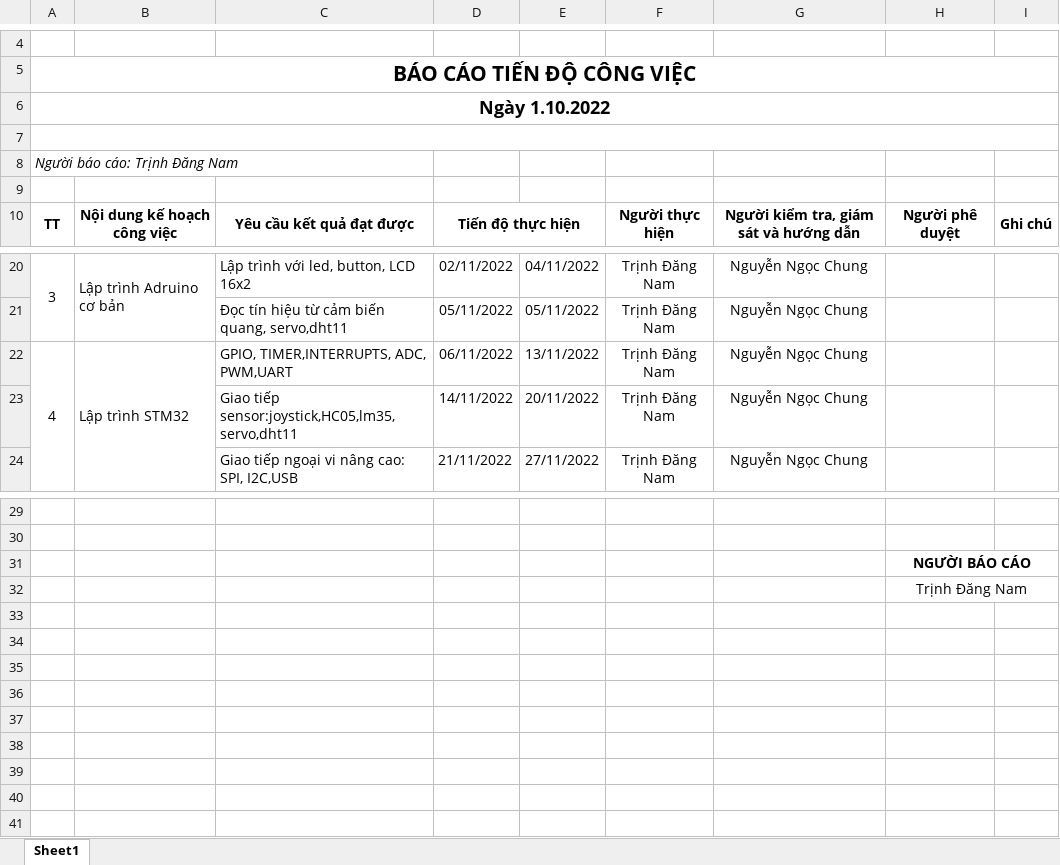
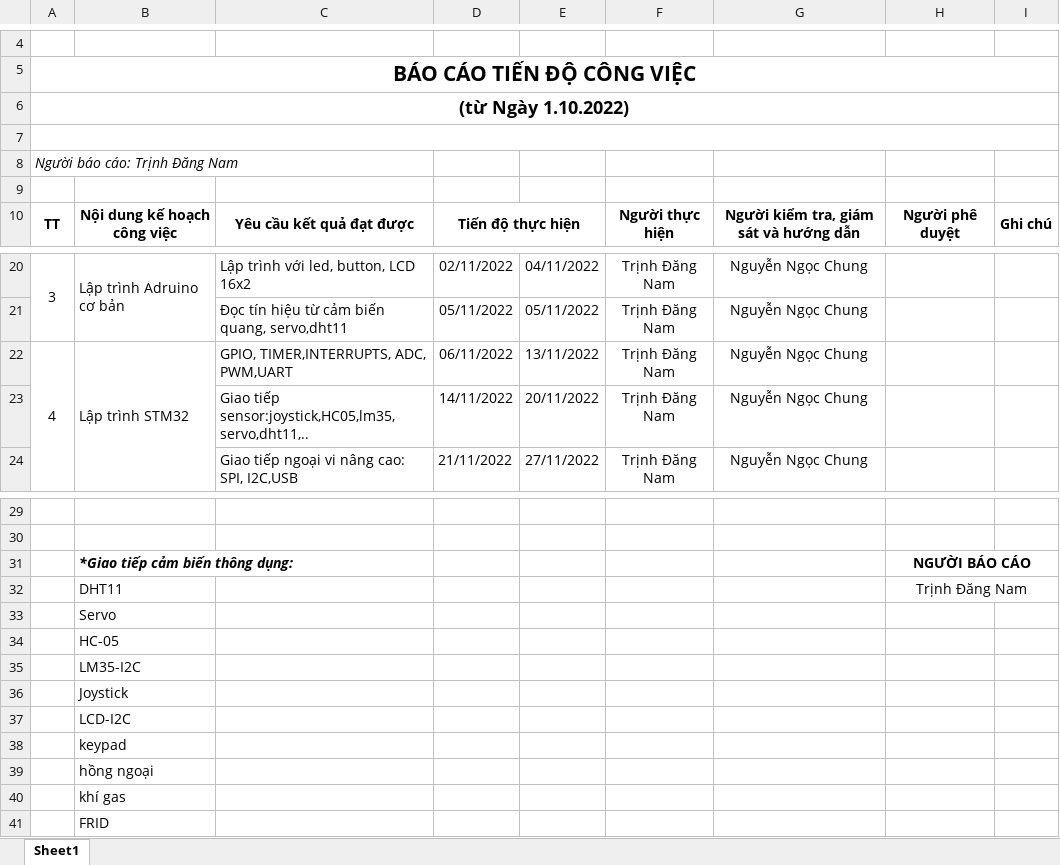
Before and after one commit to TrinhDangNam/Bao_cao, an Excel workbook: bao_cao_11_18_12_2022.xlsx, sheet Sheet1, drawn as a sheet; only a part is shown, gaps mark what is left out; values as stored, in another font and other column widths than the file's, no borders; the diff names each change by its address in the sheet, - before the commit and + after, or states it on an @@ line.

```diff
--- a/bao_cao_11_18_12_2022.xlsx (sheet Sheet1)
+++ b/bao_cao_11_18_12_2022.xlsx (sheet Sheet1)
@@ column A renumbered in row 6 @@
-C23: Giao tiếp sensor:joystick,HC05,lm35,servo,dht11
+C23: Giao tiếp sensor:joystick,HC05,lm35,servo,dht11,..
-B31: (empty)
+B31: *Giao tiếp cảm biến thông dụng:
-B32: (empty)
+B32: DHT11
+row 33:  | Servo
+row 34:  | HC-05
+row 35:  | LM35-I2C
+row 36:  | Joystick
+row 37:  | LCD-I2C
+row 38:  | keypad
+row 39:  | hồng ngoại
+row 40:  | khí gas
+row 41:  | FRID
```
Also changed, not shown: 4 other files.
